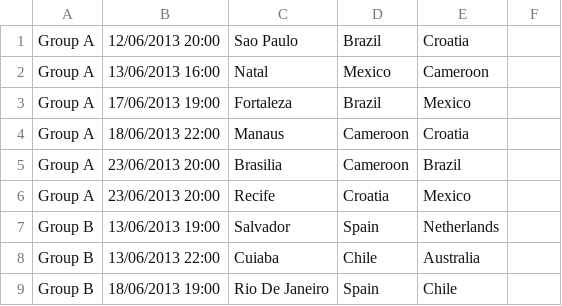
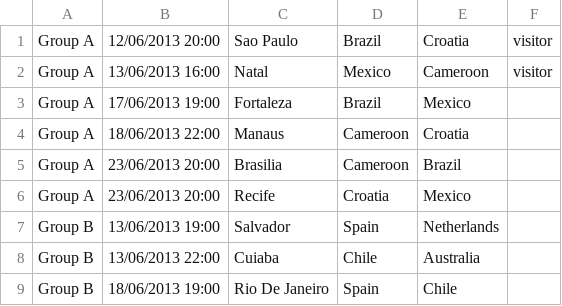
Before and after one commit to asafkotzer/gumblr, a CSV file: Gumblr/Configuration/MatchList.csv, drawn as a sheet; only a part is shown; the diff names each change by its address in the sheet, - before the commit and + after, or states it on an @@ line.

```diff
--- a/Gumblr/Configuration/MatchList.csv
+++ b/Gumblr/Configuration/MatchList.csv
-F1:F2: (empty)
+F1:F2: visitor
```
Also changed, not shown: 19 other files.
